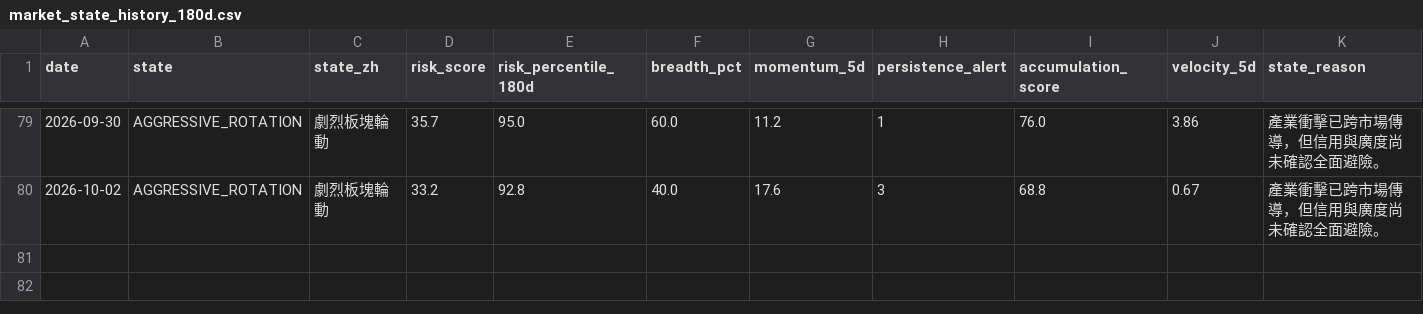
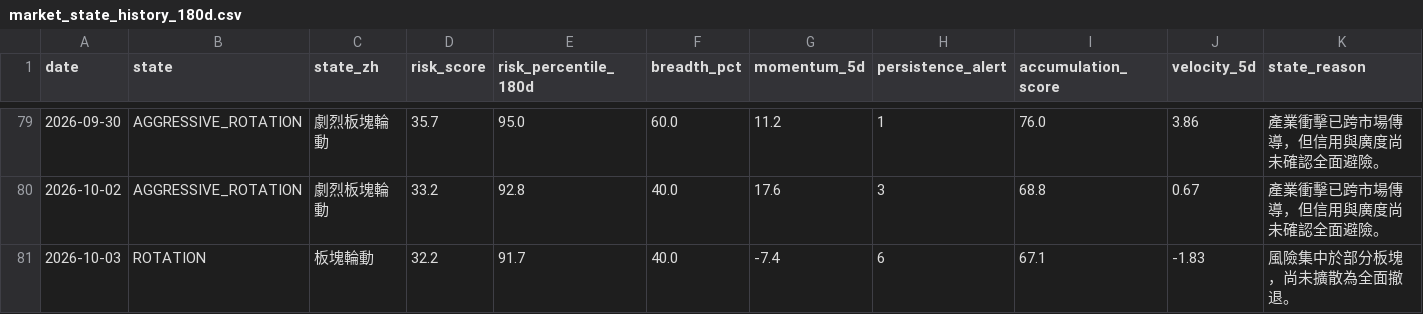
Before and after one commit to stutjeff/pios-capital-flow-engine, a CSV file: data/market_state_history_180d.csv, drawn as a sheet; only a part is shown, gaps mark what is left out.

```diff
--- a/data/market_state_history_180d.csv
+++ b/data/market_state_history_180d.csv
@@ -80 +80,2 @@ date,state,state_zh,risk_score,risk_percentile_180d,breadth_pct,momentum_5d,pers
 2026-10-02,AGGRESSIVE_ROTATION,劇烈板塊輪動,33.2,92.8,40.0,17.6,3,68.8,0.67,產業衝擊已跨市場傳導，但信用與廣度尚未確認全面避險。
+2026-10-03,ROTATION,板塊輪動,32.2,91.7,40.0,-7.4,6,67.1,-1.83,風險集中於部分板塊，尚未擴散為全面撤退。
```
Also changed, not shown: data/capital_flow_timeseries_180d.csv, data/factor_analysis.csv, 3 other files.
